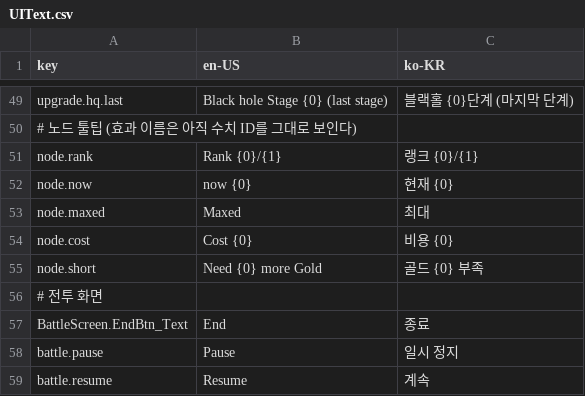
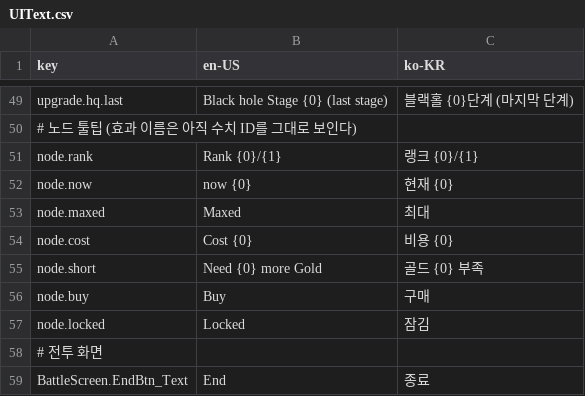
Before and after one commit to 123456789qwaszx/Feed-A-Blackhole-Client, a CSV file: Assets/Data/Localization/UIText.csv, drawn as a sheet; only a part is shown, gaps mark what is left out; the shorter side is filled out with more unchanged rows; the diff names each change by its address in the sheet, - before the commit and + after, or states it on an @@ line.

```diff
--- a/Assets/Data/Localization/UIText.csv
+++ b/Assets/Data/Localization/UIText.csv
+row 56: node.buy | Buy | 구매
+row 57: node.locked | Locked | 잠김
```
Also changed, not shown: 6 other files.
